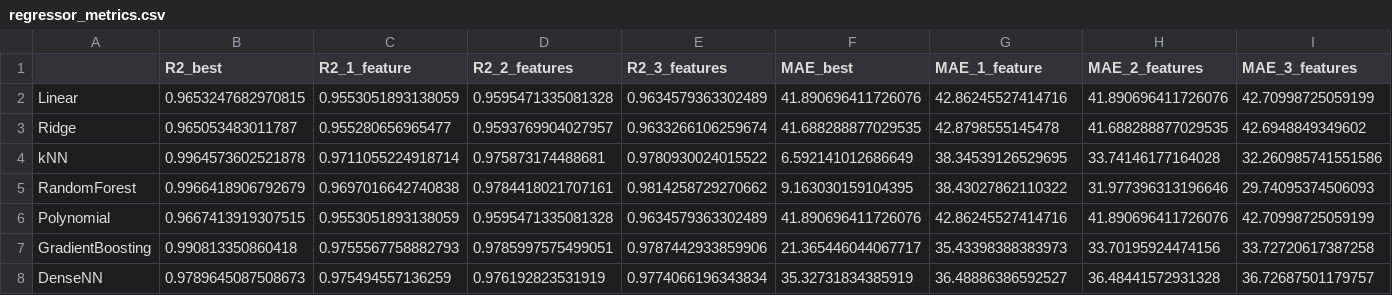
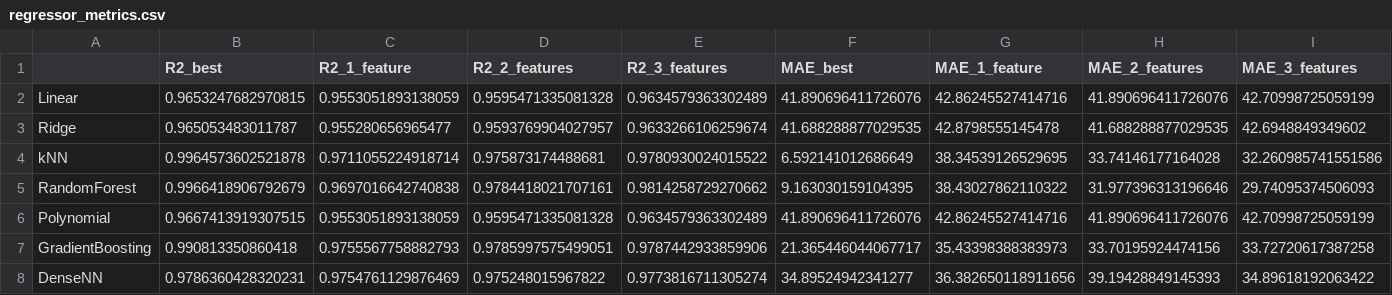
Before and after one commit to petr-larin/BMSTU-Graduate-Qualifying-Project, a CSV file: model-jupyter/data/regressor_metrics.csv, drawn as a sheet.

```diff
--- a/model-jupyter/data/regressor_metrics.csv
+++ b/model-jupyter/data/regressor_metrics.csv
@@ -7,2 +7,2 @@ Polynomial,0.9667413919307515,0.9553051893138059,0.9595471335081328,0.9634579363
 GradientBoosting,0.990813350860418,0.9755567758882793,0.9785997575499051,0.9787442933859906,21.365446044067717,35.43398388383973,33.70195924474156,33.72720617387258
-DenseNN,0.9789645087508673,0.975494557136259,0.976192823531919,0.9774066196343834,35.32731834385919,36.48886386592527,36.48441572931328,36.72687501179757
+DenseNN,0.9786360428320231,0.9754761129876469,0.975248015967822,0.9773816711305274,34.89524942341277,36.382650118911656,39.19428849145393,34.89618192063422
```
Also changed, not shown: 8 other files.
